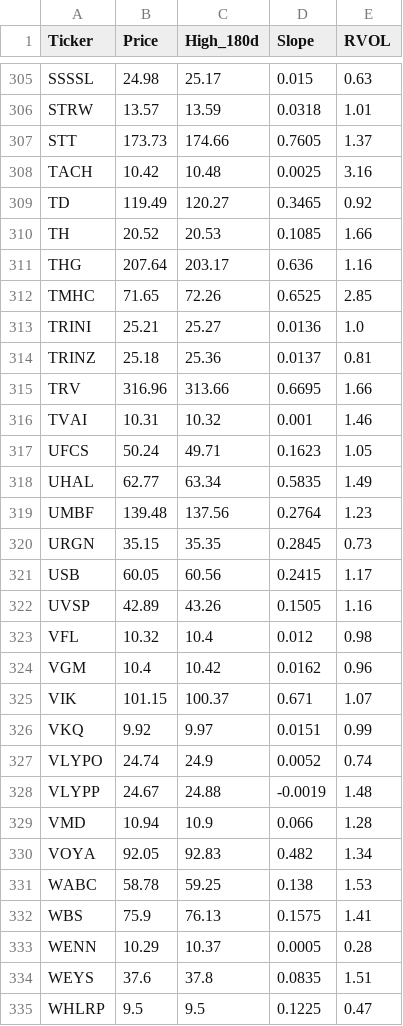
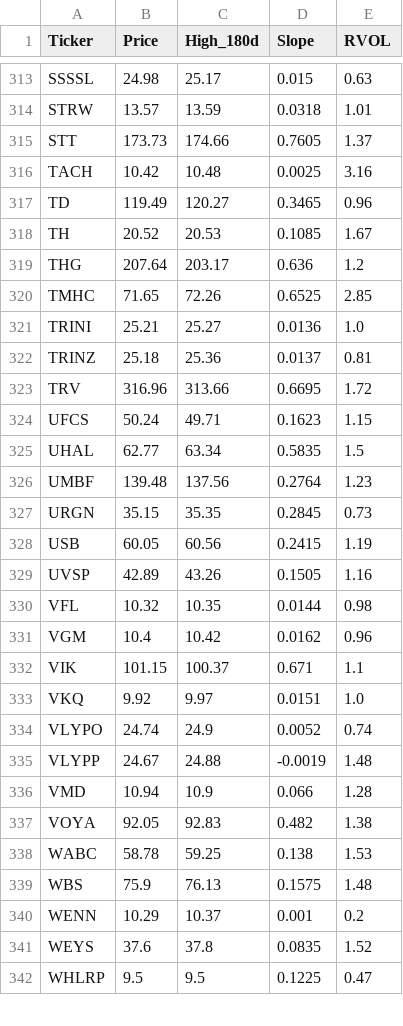
Before and after one commit to akshatsirohiya-arch/my-investment-ai, a CSV file: daily_watchlist.csv, drawn as a sheet; only a part is shown, gaps mark what is left out; the diff covers the shown part only.

```diff
--- a/daily_watchlist.csv
+++ b/daily_watchlist.csv
@@ -308,5 +316,5 @@ STT,173.73,174.66,0.7605,1.37
 TACH,10.42,10.48,0.0025,3.16
-TD,119.49,120.27,0.3465,0.92
-TH,20.52,20.53,0.1085,1.66
-THG,207.64,203.17,0.636,1.16
+TD,119.49,120.27,0.3465,0.96
+TH,20.52,20.53,0.1085,1.67
+THG,207.64,203.17,0.636,1.2
 TMHC,71.65,72.26,0.6525,2.85
@@ -314,14 +322,13 @@ TRINI,25.21,25.27,0.0136,1.0
 TRINZ,25.18,25.36,0.0137,0.81
-TRV,316.96,313.66,0.6695,1.66
-TVAI,10.31,10.32,0.001,1.46
-UFCS,50.24,49.71,0.1623,1.05
-UHAL,62.77,63.34,0.5835,1.49
+TRV,316.96,313.66,0.6695,1.72
+UFCS,50.24,49.71,0.1623,1.15
+UHAL,62.77,63.34,0.5835,1.5
 UMBF,139.48,137.56,0.2764,1.23
 URGN,35.15,35.35,0.2845,0.73
-USB,60.05,60.56,0.2415,1.17
+USB,60.05,60.56,0.2415,1.19
 UVSP,42.89,43.26,0.1505,1.16
-VFL,10.32,10.4,0.012,0.98
+VFL,10.32,10.35,0.0144,0.98
 VGM,10.4,10.42,0.0162,0.96
-VIK,101.15,100.37,0.671,1.07
-VKQ,9.92,9.97,0.0151,0.99
+VIK,101.15,100.37,0.671,1.1
+VKQ,9.92,9.97,0.0151,1.0
 VLYPO,24.74,24.9,0.0052,0.74
@@ -329,7 +336,7 @@ VLYPP,24.67,24.88,-0.0019,1.48
 VMD,10.94,10.9,0.066,1.28
-VOYA,92.05,92.83,0.482,1.34
+VOYA,92.05,92.83,0.482,1.38
 WABC,58.78,59.25,0.138,1.53
-WBS,75.9,76.13,0.1575,1.41
-WENN,10.29,10.37,0.0005,0.28
-WEYS,37.6,37.8,0.0835,1.51
+WBS,75.9,76.13,0.1575,1.48
+WENN,10.29,10.37,0.001,0.2
+WEYS,37.6,37.8,0.0835,1.52
 WHLRP,9.5,9.5,0.1225,0.47
```
Also changed, not shown: 9 added rows, 1 removed row and 119 edited cells elsewhere in this file.
